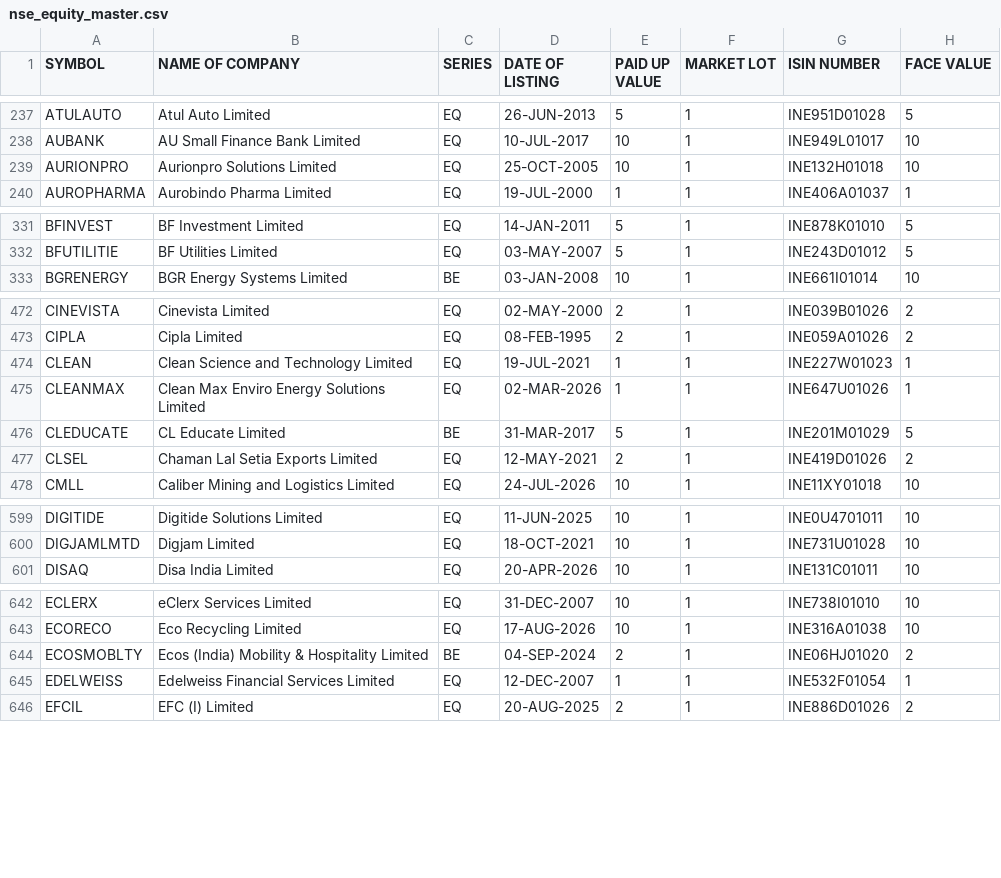
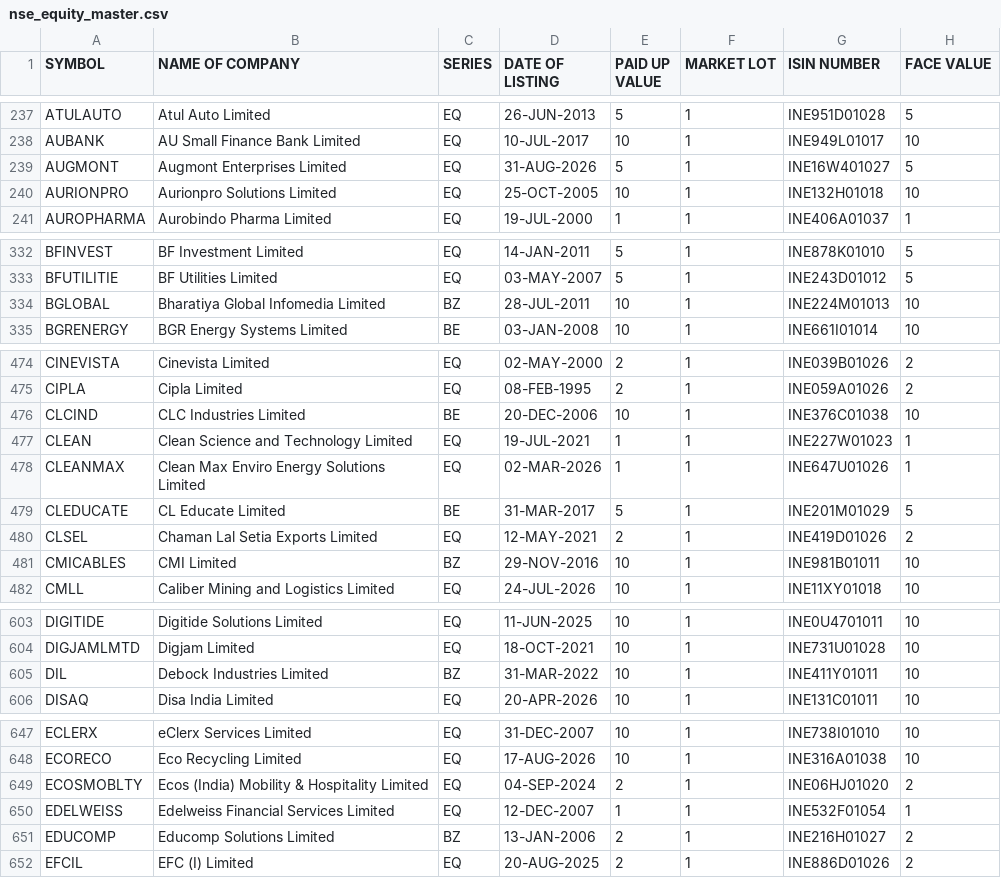
Before and after one commit to krishnaoj-stack/Stock---Dashboard, a CSV file: data/reference/nse_equity_master.csv, drawn as a sheet; only a part is shown, gaps mark what is left out; the diff covers the shown part only.

```diff
--- a/data/reference/nse_equity_master.csv
+++ b/data/reference/nse_equity_master.csv
@@ -238,2 +238,3 @@ ATULAUTO,Atul Auto Limited,EQ,26-JUN-2013,5,1,INE951D01028,5
 AUBANK,AU Small Finance Bank Limited,EQ,10-JUL-2017,10,1,INE949L01017,10
+AUGMONT,Augmont Enterprises Limited,EQ,31-AUG-2026,5,1,INE16W401027,5
 AURIONPRO,Aurionpro Solutions Limited,EQ,25-OCT-2005,10,1,INE132H01018,10
@@ -332,2 +333,3 @@ BFINVEST,BF Investment Limited,EQ,14-JAN-2011,5,1,INE878K01010,5
 BFUTILITIE,BF Utilities Limited,EQ,03-MAY-2007,5,1,INE243D01012,5
+BGLOBAL,Bharatiya Global Infomedia Limited,BZ,28-JUL-2011,10,1,INE224M01013,10
 BGRENERGY,BGR Energy Systems Limited,BE,03-JAN-2008,10,1,INE661I01014,10
@@ -473,2 +475,3 @@ CINEVISTA,Cinevista Limited,EQ,02-MAY-2000,2,1,INE039B01026,2
 CIPLA,Cipla Limited,EQ,08-FEB-1995,2,1,INE059A01026,2
+CLCIND,CLC Industries Limited,BE,20-DEC-2006,10,1,INE376C01038,10
 CLEAN,Clean Science and Technology Limited,EQ,19-JUL-2021,1,1,INE227W01023,1
@@ -477,2 +480,3 @@ CLEDUCATE,CL Educate Limited,BE,31-MAR-2017,5,1,INE201M01029,5
 CLSEL,Chaman Lal Setia Exports Limited,EQ,12-MAY-2021,2,1,INE419D01026,2
+CMICABLES,CMI Limited,BZ,29-NOV-2016,10,1,INE981B01011,10
 CMLL,Caliber Mining and Logistics Limited,EQ,24-JUL-2026,10,1,INE11XY01018,10
@@ -600,2 +604,3 @@ DIGITIDE,Digitide Solutions Limited,EQ,11-JUN-2025,10,1,INE0U4701011,10
 DIGJAMLMTD,Digjam Limited,EQ,18-OCT-2021,10,1,INE731U01028,10
+DIL,Debock Industries Limited,BZ,31-MAR-2022,10,1,INE411Y01011,10
 DISAQ,Disa India Limited,EQ,20-APR-2026,10,1,INE131C01011,10
@@ -643,4 +648,5 @@ ECLERX,eClerx Services Limited,EQ,31-DEC-2007,10,1,INE738I01010,10
 ECORECO,Eco Recycling Limited,EQ,17-AUG-2026,10,1,INE316A01038,10
-ECOSMOBLTY,Ecos (India) Mobility & Hospitality Limited,BE,04-SEP-2024,2,1,INE06HJ01020,2
+ECOSMOBLTY,Ecos (India) Mobility & Hospitality Limited,EQ,04-SEP-2024,2,1,INE06HJ01020,2
 EDELWEISS,Edelweiss Financial Services Limited,EQ,12-DEC-2007,1,1,INE532F01054,1
+EDUCOMP,Educomp Solutions Limited,BZ,13-JAN-2006,2,1,INE216H01027,2
 EFCIL,EFC (I) Limited,EQ,20-AUG-2025,2,1,INE886D01026,2
```
Also changed, not shown: 9 added rows and 12 edited cells elsewhere in this file, data/output/latest.csv.
